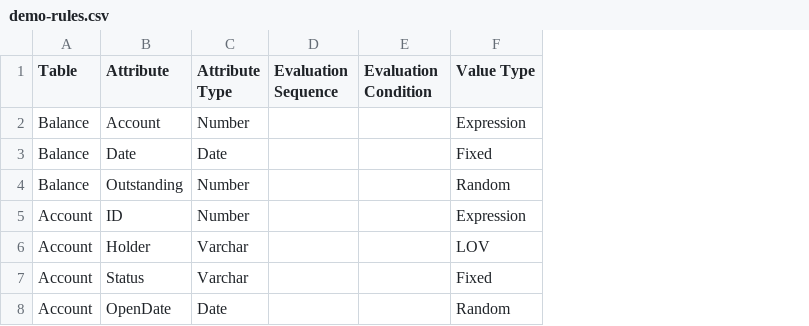
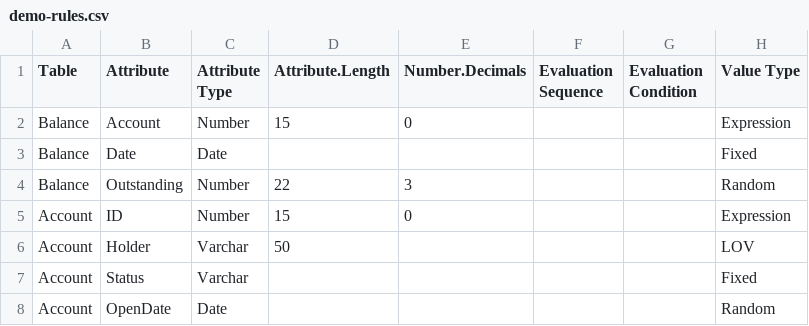
Before and after one commit to EvgenyPetrovsky/synthezator, a CSV file: data-raw/demo-rules.csv, drawn as a sheet; only a part is shown; the diff names each change by its address in the sheet, - before the commit and + after, or states it on an @@ line.

Commit message:
add field data length for generated attributes

```diff
--- a/data-raw/demo-rules.csv
+++ b/data-raw/demo-rules.csv
+column D (Attribute.Length), rows 2-6: 15 |  | 22 | 15 | 50
+column E (Number.Decimals), rows 2-5: 0 |  | 3 | 0
```
Also changed, not shown: 5 other files.
